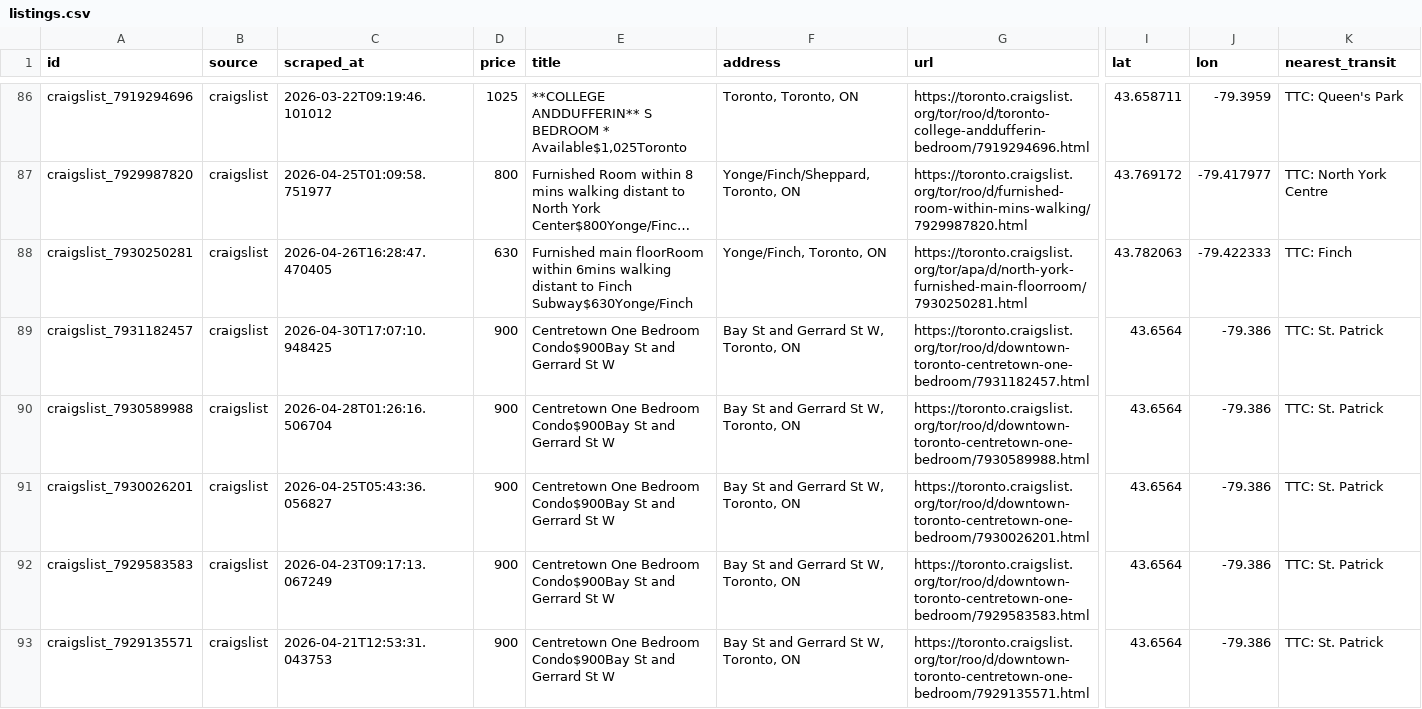
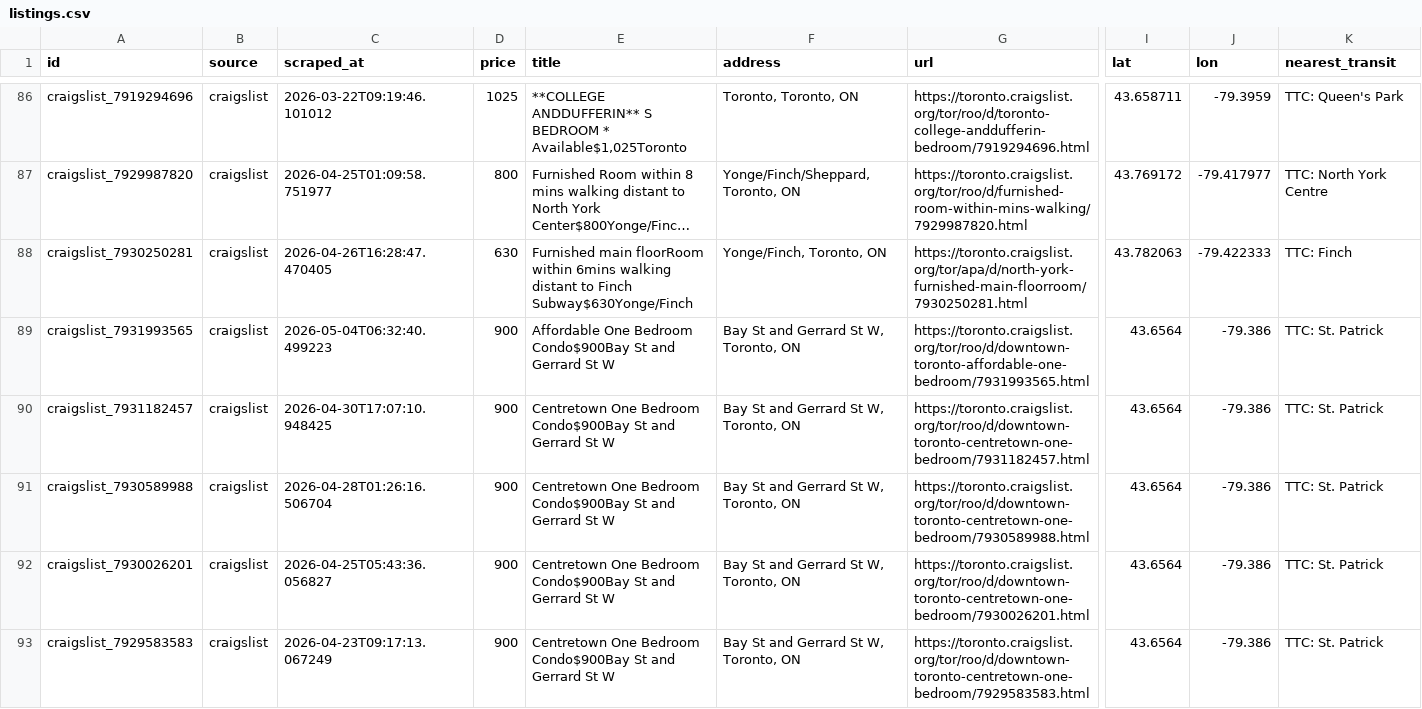
Before and after one commit to ons96/toronto-rental-agent, a CSV file: data/listings.csv, drawn as a sheet; only a part is shown, gaps mark what is left out; the shorter side is filled out with more unchanged rows; long unchanged cells end in …; rows hold the shown columns only; the diff names each change by its address in the sheet, - before the commit and + after, or states it on an @@ line.

```diff
--- a/data/listings.csv
+++ b/data/listings.csv
+row 89: craigslist_7931993565 | craigslist | 2026-05-04T06:32:40.499223 | 900 | Affordable One Bedroom Condo$900Bay St and Gerrard St W | Bay St and Gerrard St W, Toronto, ON | https://toronto.craigslist.org/tor/roo/d/downtown-toronto-affordable-one-bedroom/7931993565.html | 43.6564 | -79.386 | TTC: St. Patrick
```
